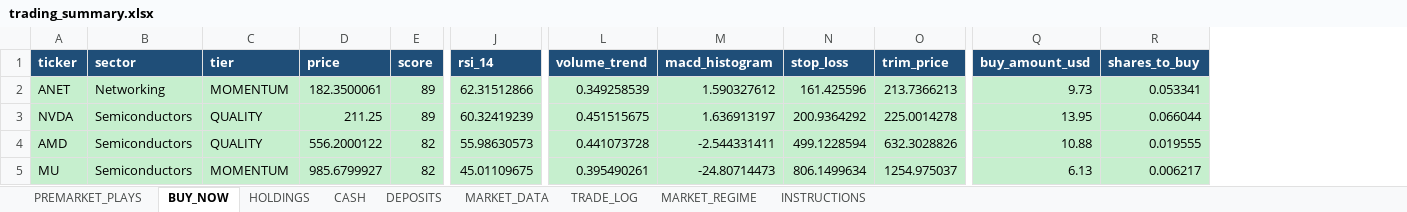
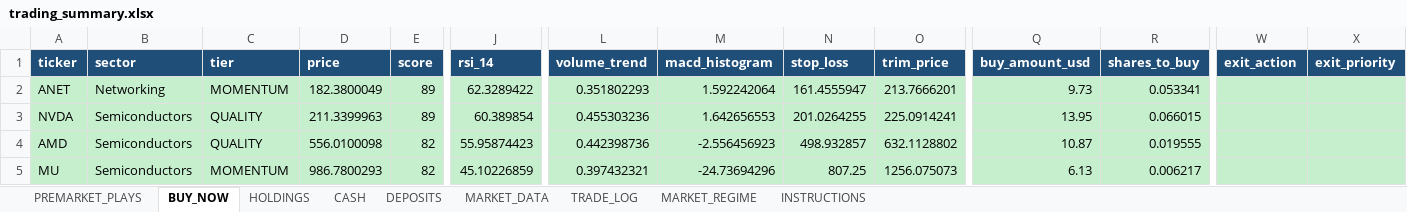
Before and after one commit to nicklc14/trading-engine-v2, an Excel workbook: output/trading_summary.xlsx, sheet BUY_NOW, drawn as a sheet; only a part is shown, gaps mark what is left out; values as stored, in another font and other column widths than the file's, no borders; the diff covers the shown part only; the diff names each change by its address in the sheet, - before the commit and + after, or states it on an @@ line.

```diff
--- a/output/trading_summary.xlsx (sheet BUY_NOW)
+++ b/output/trading_summary.xlsx (sheet BUY_NOW)
+column W (exit_action), empty
+column X (exit_priority), empty
-D2 (price): 182.3500061
+D2 (price): 182.3800049
-J2 (rsi_14): 62.31512866
+J2 (rsi_14): 62.3289422
-L2 (volume_trend): 0.349258539
+L2 (volume_trend): 0.351802293
-M2 (macd_histogram): 1.590327612
+M2 (macd_histogram): 1.592242064
-N2 (stop_loss): 161.425596
+N2 (stop_loss): 161.4555947
-O2 (trim_price): 213.7366213
+O2 (trim_price): 213.7666201
-D3 (price): 211.25
+D3 (price): 211.3399963
-J3 (rsi_14): 60.32419239
+J3 (rsi_14): 60.389854
-L3 (volume_trend): 0.451515675
+L3 (volume_trend): 0.455303236
-M3 (macd_histogram): 1.636913197
+M3 (macd_histogram): 1.642656553
-N3 (stop_loss): 200.9364292
+N3 (stop_loss): 201.0264255
-O3 (trim_price): 225.0014278
+O3 (trim_price): 225.0914241
-R3 (shares_to_buy): 0.066044
+R3 (shares_to_buy): 0.066015
-D4 (price): 556.2000122
+D4 (price): 556.0100098
-J4 (rsi_14): 55.98630573
+J4 (rsi_14): 55.95874423
-L4 (volume_trend): 0.441073728
+L4 (volume_trend): 0.442398736
-M4 (macd_histogram): -2.544331411
+M4 (macd_histogram): -2.556456923
-N4 (stop_loss): 499.1228594
+N4 (stop_loss): 498.932857
-O4 (trim_price): 632.3028826
+O4 (trim_price): 632.1128802
-Q4 (buy_amount_usd): 10.88
+Q4 (buy_amount_usd): 10.87
-D5 (price): 985.6799927
+D5 (price): 986.7800293
-J5 (rsi_14): 45.01109675
+J5 (rsi_14): 45.10226859
-L5 (volume_trend): 0.395490261
+L5 (volume_trend): 0.397432321
-M5 (macd_histogram): -24.80714473
+M5 (macd_histogram): -24.73694296
-N5 (stop_loss): 806.1499634
+N5 (stop_loss): 807.25
-O5 (trim_price): 1254.975037
+O5 (trim_price): 1256.075073
```
Also changed, not shown: 1 added row, 1 removed row and 212 edited cells elsewhere in this sheet, sheet MARKET_DATA, sheet HOLDINGS, sheet PREMARKET_PLAYS, 4 other files.
